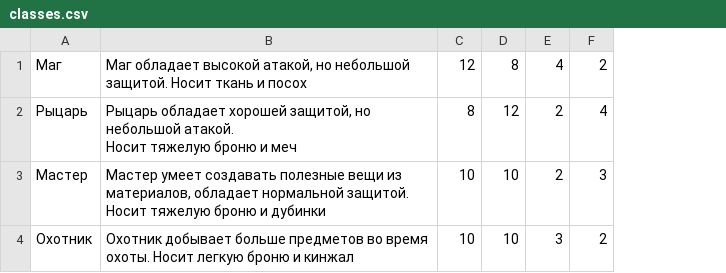
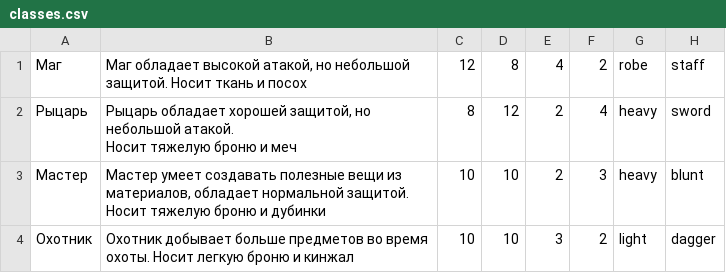
Before and after one commit to n-fdrv/farm-game-telegram-bot, a CSV file: src/data/characters/classes.csv, drawn as a sheet; the diff names each change by its address in the sheet, - before the commit and + after, or states it on an @@ line.

```diff
--- a/src/data/characters/classes.csv
+++ b/src/data/characters/classes.csv
+column G, rows 1-4: robe | heavy | heavy | light
+column H, rows 1-4: staff | sword | blunt | dagger
```
Also changed, not shown: src/data/locations/location_drop.csv, 9 other files.
